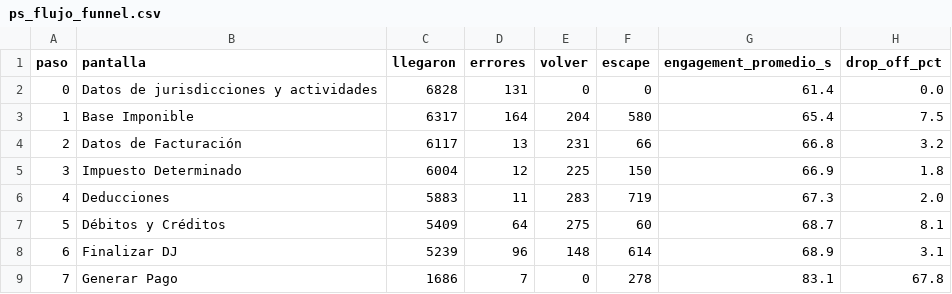
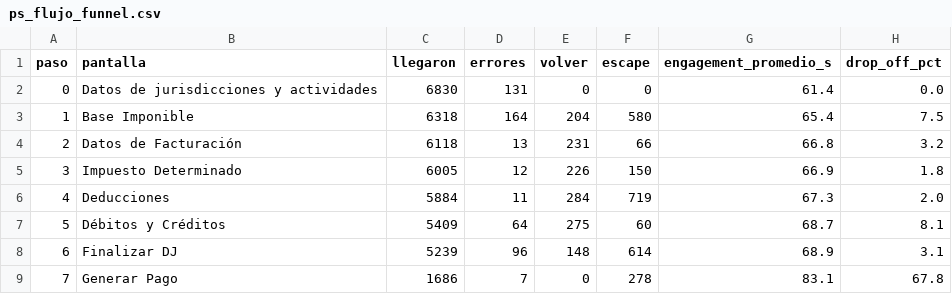
Before and after one commit to framirez-comarb/ps-flujo-comarb, a CSV file: ps_flujo_funnel.csv, drawn as a sheet.

```diff
--- a/ps_flujo_funnel.csv
+++ b/ps_flujo_funnel.csv
@@ -1,7 +1,7 @@
 paso,pantalla,llegaron,errores,volver,escape,engagement_promedio_s,drop_off_pct
-0,Datos de jurisdicciones y actividades,6828,131,0,0,61.4,0.0
-1,Base Imponible,6317,164,204,580,65.4,7.5
-2,Datos de Facturación,6117,13,231,66,66.8,3.2
-3,Impuesto Determinado,6004,12,225,150,66.9,1.8
-4,Deducciones,5883,11,283,719,67.3,2.0
+0,Datos de jurisdicciones y actividades,6830,131,0,0,61.4,0.0
+1,Base Imponible,6318,164,204,580,65.4,7.5
+2,Datos de Facturación,6118,13,231,66,66.8,3.2
+3,Impuesto Determinado,6005,12,226,150,66.9,1.8
+4,Deducciones,5884,11,284,719,67.3,2.0
 5,Débitos y Créditos,5409,64,275,60,68.7,8.1
```
Also changed, not shown: 4 other files.
